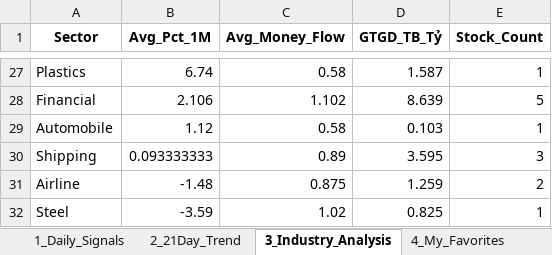
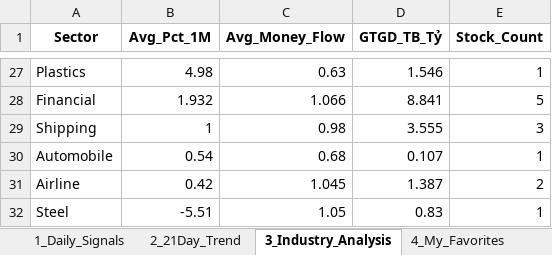
Before and after one commit to chipmoon/dashboard-tw, an Excel workbook: Taiwan_Market_Data_Latest.xlsx, sheet 3_Industry_Analysis, drawn as a sheet; only a part is shown, gaps mark what is left out; values as stored, in another font and other column widths than the file's, no borders; removed rows and columns are numbered as before the commit, all else as after; the diff covers the shown part only; the diff names each change by its address in the sheet, - before the commit and + after, or states it on an @@ line.

```diff
--- a/Taiwan_Market_Data_Latest.xlsx (sheet 3_Industry_Analysis)
+++ b/Taiwan_Market_Data_Latest.xlsx (sheet 3_Industry_Analysis)
-B27 (Avg_Pct_1M): 6.74
+B27 (Avg_Pct_1M): 4.98
-C27 (Avg_Money_Flow): 0.58
+C27 (Avg_Money_Flow): 0.63
-D27 (GTGD_TB_Tỷ): 1.587
+D27 (GTGD_TB_Tỷ): 1.546
-B28 (Avg_Pct_1M): 2.106
+B28 (Avg_Pct_1M): 1.932
-C28 (Avg_Money_Flow): 1.102
+C28 (Avg_Money_Flow): 1.066
-D28 (GTGD_TB_Tỷ): 8.639
+D28 (GTGD_TB_Tỷ): 8.841
-row 29: Automobile | 1.12 | 0.58 | 0.103 | 1
-B29 (Avg_Pct_1M): 0.093333333
+B29 (Avg_Pct_1M): 1
-C29 (Avg_Money_Flow): 0.89
+C29 (Avg_Money_Flow): 0.98
-D29 (GTGD_TB_Tỷ): 3.595
+D29 (GTGD_TB_Tỷ): 3.555
+row 30: Automobile | 0.54 | 0.68 | 0.107 | 1
-B31 (Avg_Pct_1M): -1.48
+B31 (Avg_Pct_1M): 0.42
-C31 (Avg_Money_Flow): 0.875
+C31 (Avg_Money_Flow): 1.045
-D31 (GTGD_TB_Tỷ): 1.259
+D31 (GTGD_TB_Tỷ): 1.387
-B32 (Avg_Pct_1M): -3.59
+B32 (Avg_Pct_1M): -5.51
-C32 (Avg_Money_Flow): 1.02
+C32 (Avg_Money_Flow): 1.05
-D32 (GTGD_TB_Tỷ): 0.825
+D32 (GTGD_TB_Tỷ): 0.83
```
Also changed, not shown: 8 added rows, 8 removed rows and 51 edited cells elsewhere in this sheet, sheet 1_Daily_Signals, sheet 2_21Day_Trend, sheet 4_My_Favorites.
